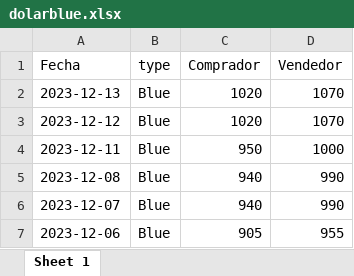
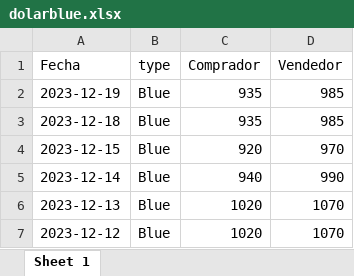
Before and after one commit to StefanoBalbo/BCRA, an Excel workbook: dolarblue.xlsx, sheet Sheet 1, drawn as a sheet; only a part is shown; the shorter side is filled out with more unchanged rows; values as stored, in another font and other column widths than the file's, no borders; the diff names each change by its address in the sheet, - before the commit and + after, or states it on an @@ line.

```diff
--- a/dolarblue.xlsx (sheet Sheet 1)
+++ b/dolarblue.xlsx (sheet Sheet 1)
+row 2: 2023-12-19 | Blue | 935 | 985
+row 3: 2023-12-18 | Blue | 935 | 985
+row 4: 2023-12-15 | Blue | 920 | 970
+row 5: 2023-12-14 | Blue | 940 | 990
```
Also changed, not shown: dolaroficial.xlsx, 5 other files.
